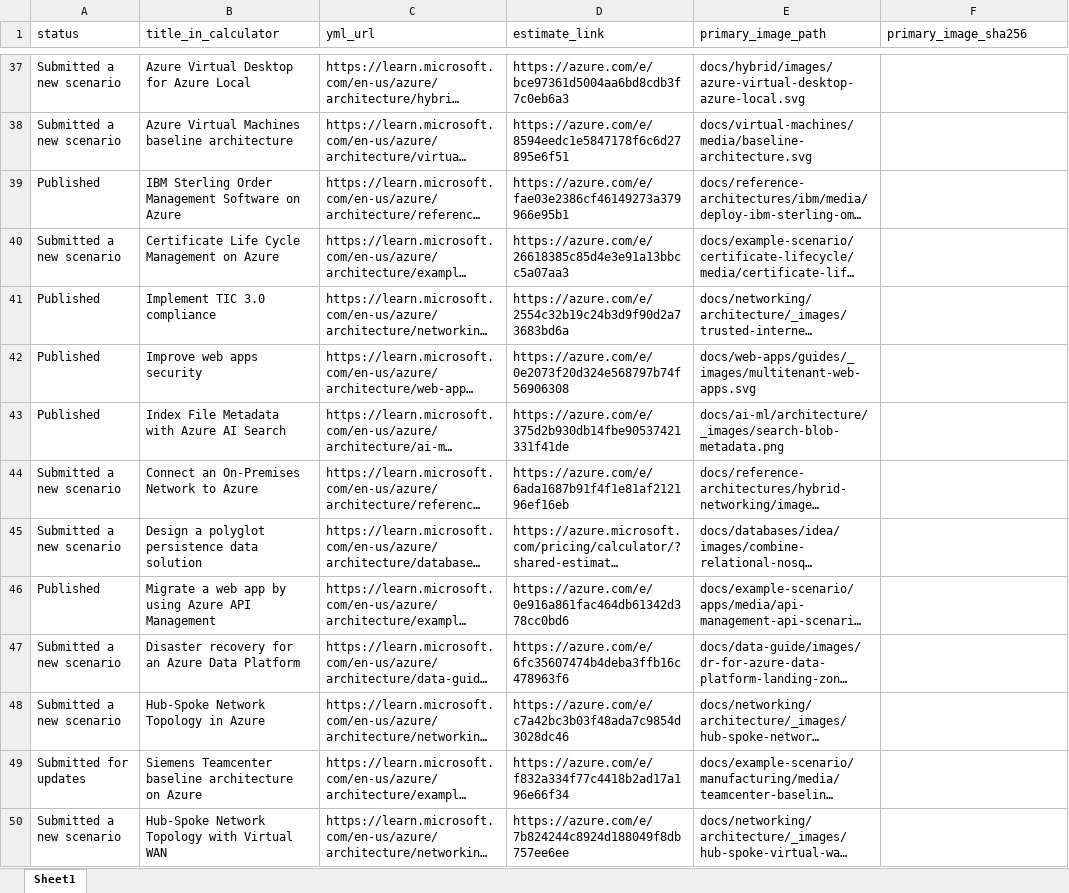
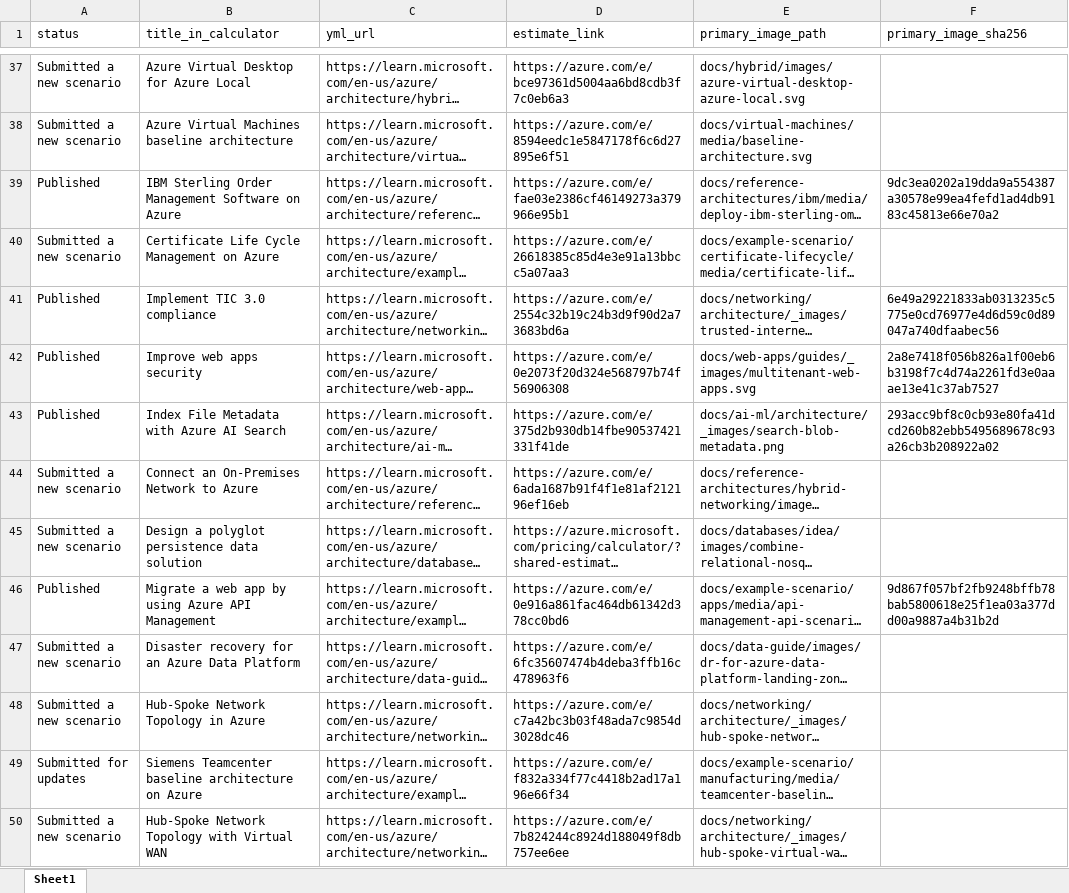
Before and after one commit to vaheminasyan2/architecture-center, an Excel workbook: estimate_scenarios.xlsx, sheet Sheet1, drawn as a sheet; only a part is shown, gaps mark what is left out; long unchanged cells end in …; values as stored, in another font and other column widths than the file's, no borders; the diff covers the shown part only; the diff names each change by its address in the sheet, - before the commit and + after, or states it on an @@ line.

```diff
--- a/estimate_scenarios.xlsx (sheet Sheet1)
+++ b/estimate_scenarios.xlsx (sheet Sheet1)
-F39 (primary_image_sha256): (empty)
+F39 (primary_image_sha256): 9dc3ea0202a19dda9a554387a30578e99ea4fefd1ad4db9183c45813e66e70a2
-F41 (primary_image_sha256): (empty)
+F41 (primary_image_sha256): 6e49a29221833ab0313235c5775e0cd76977e4d6d59c0d89047a740dfaabec56
-F42 (primary_image_sha256): (empty)
+F42 (primary_image_sha256): 2a8e7418f056b826a1f00eb6b3198f7c4d74a2261fd3e0aaae13e41c37ab7527
-F43 (primary_image_sha256): (empty)
+F43 (primary_image_sha256): 293acc9bf8c0cb93e80fa41dcd260b82ebb5495689678c93a26cb3b208922a02
-F46 (primary_image_sha256): (empty)
+F46 (primary_image_sha256): 9d867f057bf2fb9248bffb78bab5800618e25f1ea03a377dd00a9887a4b31b2d
```
Also changed, not shown: 9 edited cells elsewhere in this sheet.
